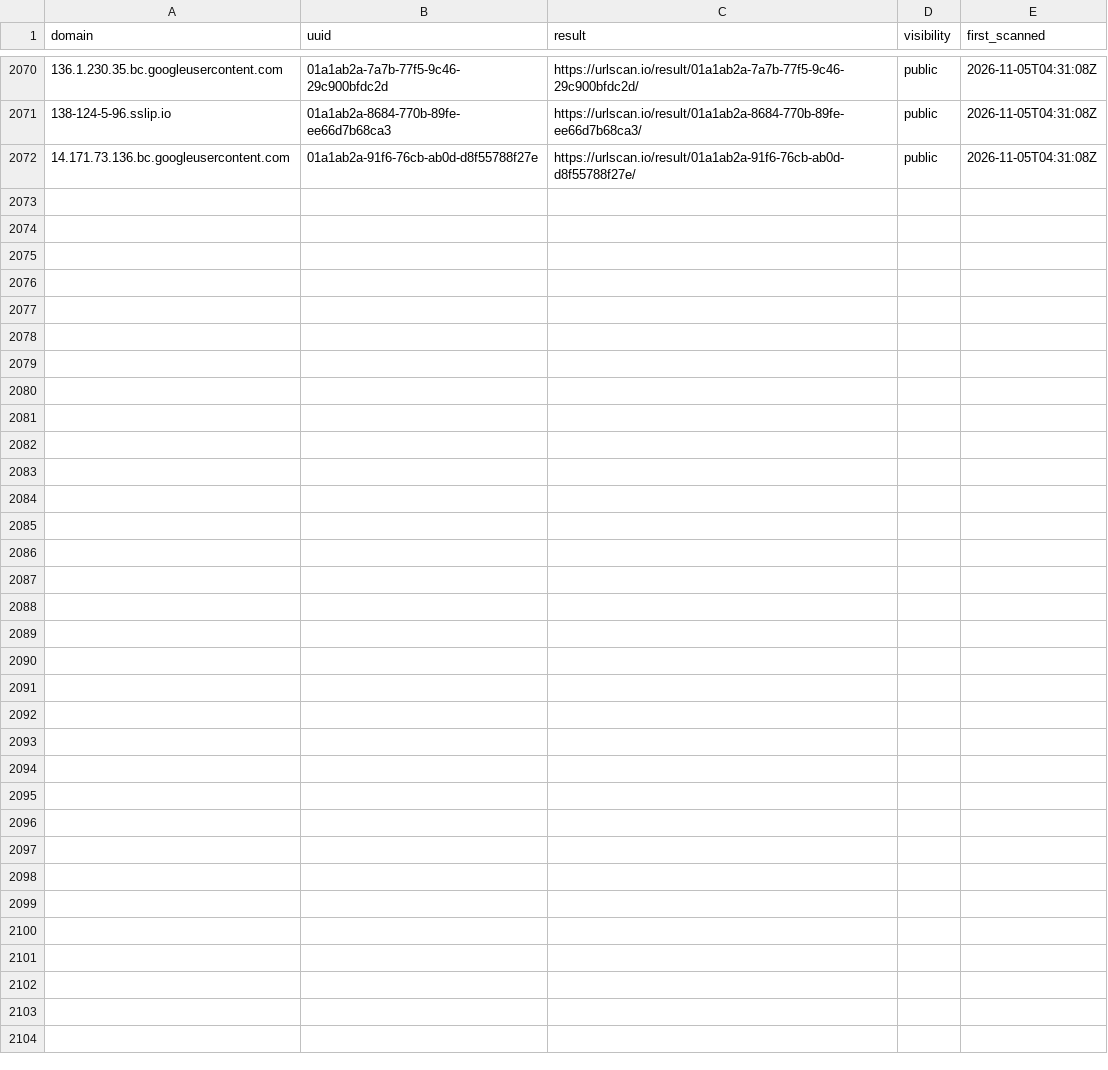
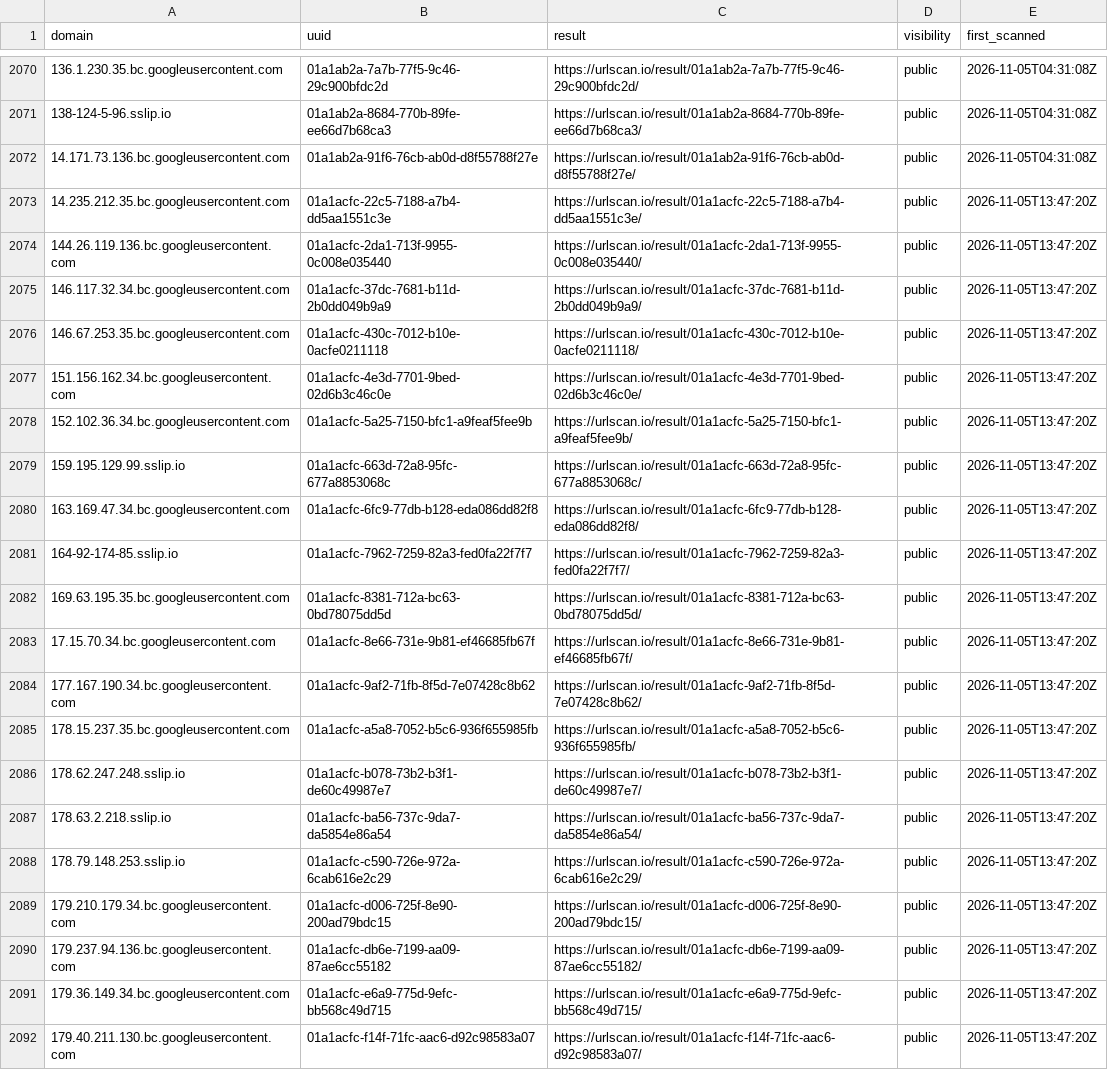
Before and after one commit to malek-alhu/marketplace-phaas-tracker, a CSV file: monitor/scans.csv, drawn as a sheet; only a part is shown, gaps mark what is left out; the diff names each change by its address in the sheet, - before the commit and + after, or states it on an @@ line.

```diff
--- a/monitor/scans.csv
+++ b/monitor/scans.csv
+row 2073: 14.235.212.35.bc.googleusercontent.com | 01a1acfc-22c5-7188-a7b4-dd5aa1551c3e | https://urlscan.io/result/01a1acfc-22c5-7188-a7b4-dd5aa1551c3e/ | public | 2026-11-05T13:47:20Z
+row 2074: 144.26.119.136.bc.googleusercontent.com | 01a1acfc-2da1-713f-9955-0c008e035440 | https://urlscan.io/result/01a1acfc-2da1-713f-9955-0c008e035440/ | public | 2026-11-05T13:47:20Z
+row 2075: 146.117.32.34.bc.googleusercontent.com | 01a1acfc-37dc-7681-b11d-2b0dd049b9a9 | https://urlscan.io/result/01a1acfc-37dc-7681-b11d-2b0dd049b9a9/ | public | 2026-11-05T13:47:20Z
+row 2076: 146.67.253.35.bc.googleusercontent.com | 01a1acfc-430c-7012-b10e-0acfe0211118 | https://urlscan.io/result/01a1acfc-430c-7012-b10e-0acfe0211118/ | public | 2026-11-05T13:47:20Z
+row 2077: 151.156.162.34.bc.googleusercontent.com | 01a1acfc-4e3d-7701-9bed-02d6b3c46c0e | https://urlscan.io/result/01a1acfc-4e3d-7701-9bed-02d6b3c46c0e/ | public | 2026-11-05T13:47:20Z
+row 2078: 152.102.36.34.bc.googleusercontent.com | 01a1acfc-5a25-7150-bfc1-a9feaf5fee9b | https://urlscan.io/result/01a1acfc-5a25-7150-bfc1-a9feaf5fee9b/ | public | 2026-11-05T13:47:20Z
+row 2079: 159.195.129.99.sslip.io | 01a1acfc-663d-72a8-95fc-677a8853068c | https://urlscan.io/result/01a1acfc-663d-72a8-95fc-677a8853068c/ | public | 2026-11-05T13:47:20Z
+row 2080: 163.169.47.34.bc.googleusercontent.com | 01a1acfc-6fc9-77db-b128-eda086dd82f8 | https://urlscan.io/result/01a1acfc-6fc9-77db-b128-eda086dd82f8/ | public | 2026-11-05T13:47:20Z
+row 2081: 164-92-174-85.sslip.io | 01a1acfc-7962-7259-82a3-fed0fa22f7f7 | https://urlscan.io/result/01a1acfc-7962-7259-82a3-fed0fa22f7f7/ | public | 2026-11-05T13:47:20Z
+row 2082: 169.63.195.35.bc.googleusercontent.com | 01a1acfc-8381-712a-bc63-0bd78075dd5d | https://urlscan.io/result/01a1acfc-8381-712a-bc63-0bd78075dd5d/ | public | 2026-11-05T13:47:20Z
+row 2083: 17.15.70.34.bc.googleusercontent.com | 01a1acfc-8e66-731e-9b81-ef46685fb67f | https://urlscan.io/result/01a1acfc-8e66-731e-9b81-ef46685fb67f/ | public | 2026-11-05T13:47:20Z
+row 2084: 177.167.190.34.bc.googleusercontent.com | 01a1acfc-9af2-71fb-8f5d-7e07428c8b62 | https://urlscan.io/result/01a1acfc-9af2-71fb-8f5d-7e07428c8b62/ | public | 2026-11-05T13:47:20Z
+row 2085: 178.15.237.35.bc.googleusercontent.com | 01a1acfc-a5a8-7052-b5c6-936f655985fb | https://urlscan.io/result/01a1acfc-a5a8-7052-b5c6-936f655985fb/ | public | 2026-11-05T13:47:20Z
+row 2086: 178.62.247.248.sslip.io | 01a1acfc-b078-73b2-b3f1-de60c49987e7 | https://urlscan.io/result/01a1acfc-b078-73b2-b3f1-de60c49987e7/ | public | 2026-11-05T13:47:20Z
+row 2087: 178.63.2.218.sslip.io | 01a1acfc-ba56-737c-9da7-da5854e86a54 | https://urlscan.io/result/01a1acfc-ba56-737c-9da7-da5854e86a54/ | public | 2026-11-05T13:47:20Z
+row 2088: 178.79.148.253.sslip.io | 01a1acfc-c590-726e-972a-6cab616e2c29 | https://urlscan.io/result/01a1acfc-c590-726e-972a-6cab616e2c29/ | public | 2026-11-05T13:47:20Z
+row 2089: 179.210.179.34.bc.googleusercontent.com | 01a1acfc-d006-725f-8e90-200ad79bdc15 | https://urlscan.io/result/01a1acfc-d006-725f-8e90-200ad79bdc15/ | public | 2026-11-05T13:47:20Z
+row 2090: 179.237.94.136.bc.googleusercontent.com | 01a1acfc-db6e-7199-aa09-87ae6cc55182 | https://urlscan.io/result/01a1acfc-db6e-7199-aa09-87ae6cc55182/ | public | 2026-11-05T13:47:20Z
+row 2091: 179.36.149.34.bc.googleusercontent.com | 01a1acfc-e6a9-775d-9efc-bb568c49d715 | https://urlscan.io/result/01a1acfc-e6a9-775d-9efc-bb568c49d715/ | public | 2026-11-05T13:47:20Z
+row 2092: 179.40.211.130.bc.googleusercontent.com | 01a1acfc-f14f-71fc-aac6-d92c98583a07 | https://urlscan.io/result/01a1acfc-f14f-71fc-aac6-d92c98583a07/ | public | 2026-11-05T13:47:20Z
```
Also changed, not shown: 38 other files.
